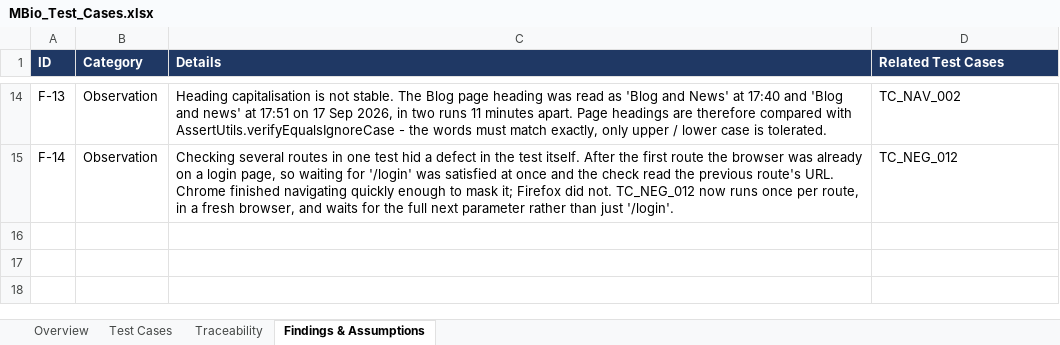
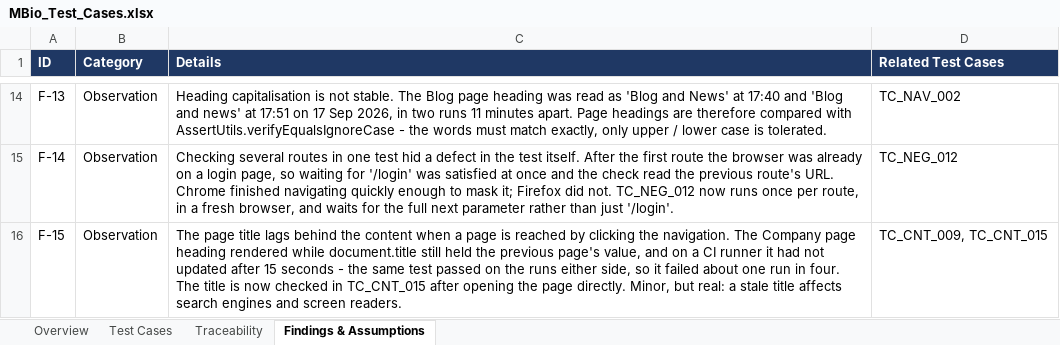
Before and after one commit to yasiranimate-debug/mbio-web-automation, an Excel workbook: MBio_Test_Cases.xlsx, sheet Findings & Assumptions, drawn as a sheet; only a part is shown, gaps mark what is left out; values as stored, in another font and other column widths than the file's, no borders; the diff names each change by its address in the sheet, - before the commit and + after, or states it on an @@ line.

Commit message:
fix: check the page title after a direct load, not after in-app navigation
TC_CNT_009 reached the Company page by clicking the navigation and then waited for the page
title. That is a client side route change: the heading renders while document.title still holds
the previous page's value. On a CI runner the title had not updated after the full 15 second
wait, so the test failed on one run while passing on the runs either side - about one in four.

The title moves to TC_CNT_015, which runs after the page is opened directly, so the title
arrives with the document and there is nothing to race. TC_CNT_009 now checks what its name
says: the page opens from the navigation with the right heading and intro text.

Verified by running the full suite three times on each browser: 57 tests, 0 failures, six runs,
no flakes. Sample reports refreshed to match, and waitForTitleContains removed as unused.

```diff
--- a/MBio_Test_Cases.xlsx (sheet Findings & Assumptions)
+++ b/MBio_Test_Cases.xlsx (sheet Findings & Assumptions)
+row 16: F-15 | Observation | The page title lags behind the content when a page is reached by clicking the navigation. The Company page heading rendered while document.title still held the previous page's value, and on a CI runner it had not updated after 15 seconds - the same test passed on the runs either side, so it failed about one run in four. The title is now checked in TC_CNT_015 after opening the page directly. Minor, but real: a stale title affects search engines and screen readers. | TC_CNT_009, TC_CNT_015
```
Also changed, not shown: sheet Test Cases, sheet Traceability, sheet Overview, 7 other files.
